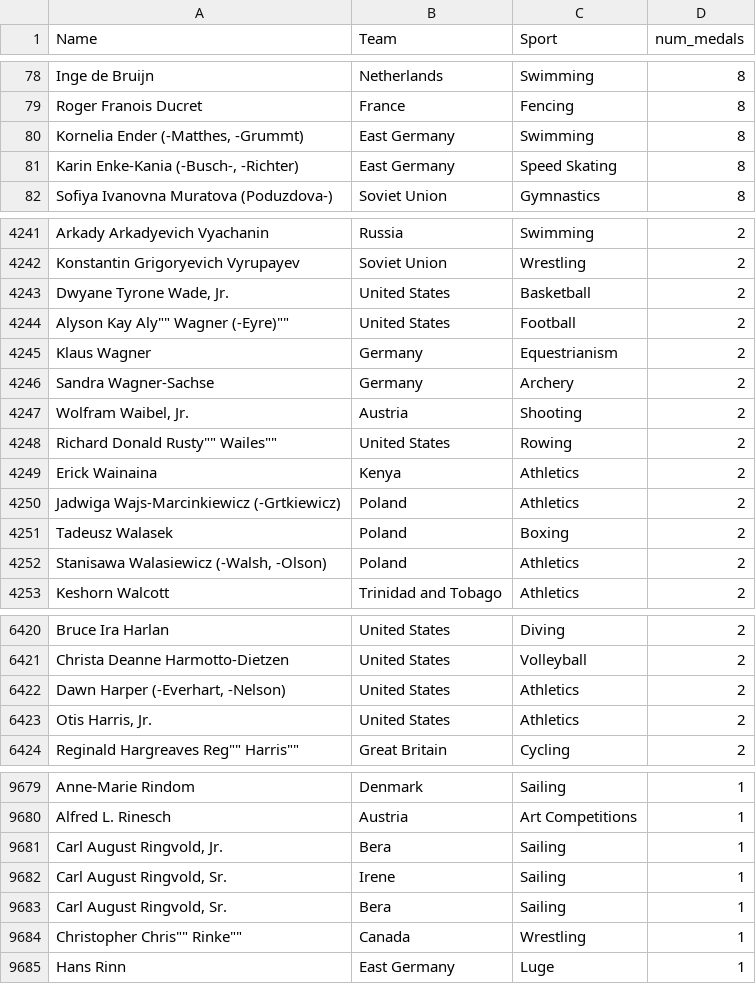
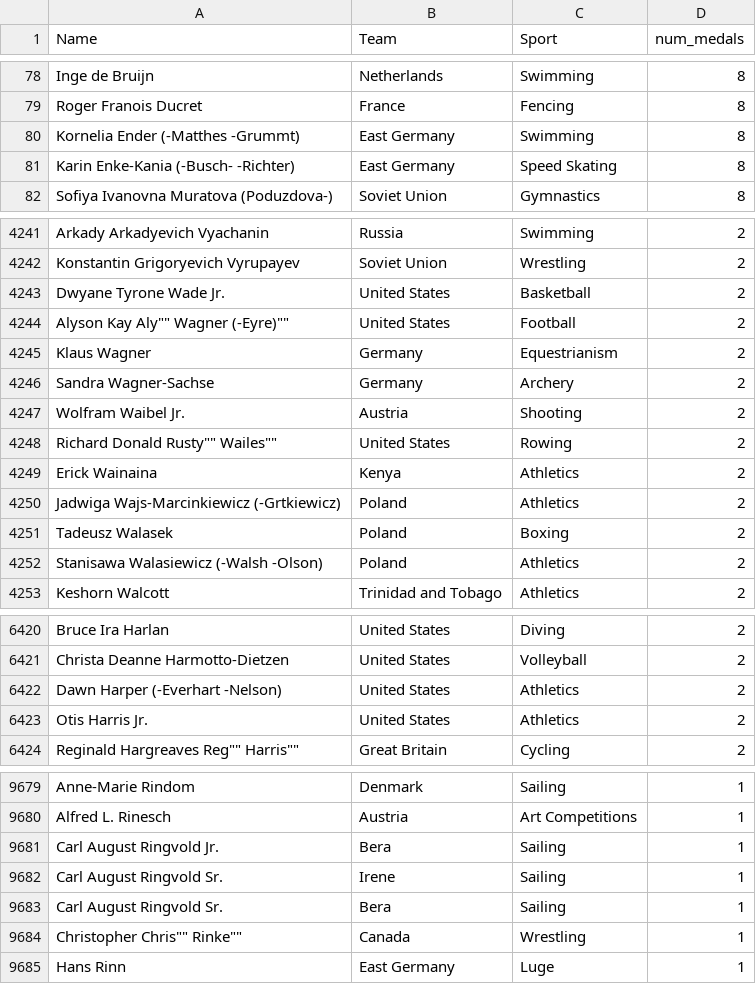
Before and after one commit to Keegawho198/olympic_history, a CSV file: tableau-datasets/athlete-medals.csv, drawn as a sheet; only a part is shown, gaps mark what is left out; the diff covers the shown part only; the diff names each change by its address in the sheet, - before the commit and + after, or states it on an @@ line.

```diff
--- a/tableau-datasets/athlete-medals.csv
+++ b/tableau-datasets/athlete-medals.csv
-A80 (Name): Kornelia Ender (-Matthes, -Grummt)
+A80 (Name): Kornelia Ender (-Matthes -Grummt)
-A81 (Name): Karin Enke-Kania (-Busch-, -Richter)
+A81 (Name): Karin Enke-Kania (-Busch- -Richter)
-A4243 (Name): Dwyane Tyrone Wade, Jr.
+A4243 (Name): Dwyane Tyrone Wade Jr.
-A4247 (Name): Wolfram Waibel, Jr.
+A4247 (Name): Wolfram Waibel Jr.
-A4252 (Name): Stanisawa Walasiewicz (-Walsh, -Olson)
+A4252 (Name): Stanisawa Walasiewicz (-Walsh -Olson)
-A6422 (Name): Dawn Harper (-Everhart, -Nelson)
+A6422 (Name): Dawn Harper (-Everhart -Nelson)
-A6423 (Name): Otis Harris, Jr.
+A6423 (Name): Otis Harris Jr.
-A9681 (Name): Carl August Ringvold, Jr.
+A9681 (Name): Carl August Ringvold Jr.
-A9682:A9683 (Name): Carl August Ringvold, Sr.
+A9682:A9683 (Name): Carl August Ringvold Sr.
```
Also changed, not shown: 127 edited cells elsewhere in this file, 5 other files.
